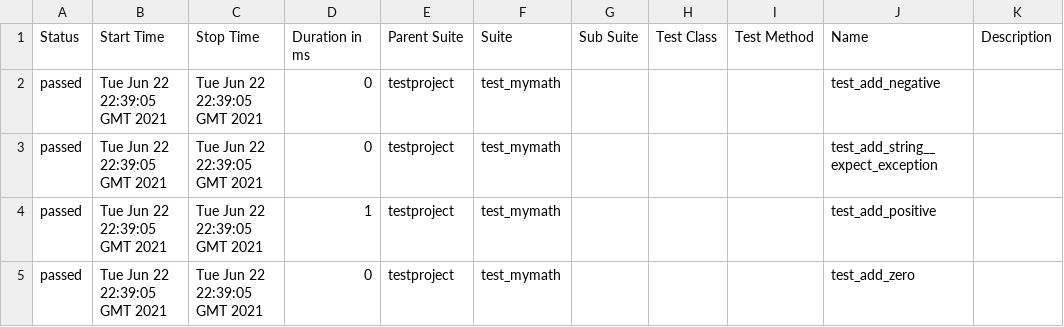
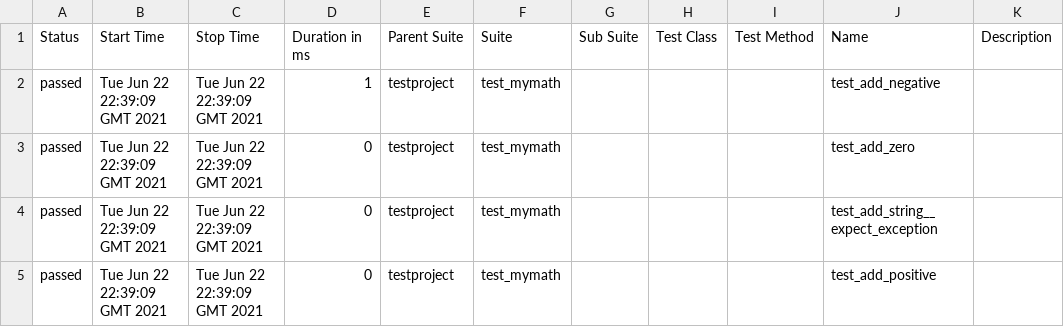
Before and after one commit to samsepi0l-2/selenium-py-peldatar, a CSV file: 16/data/suites.csv, drawn as a sheet.

```diff
--- a/16/data/suites.csv
+++ b/16/data/suites.csv
@@ -1,5 +1,5 @@
 "Status","Start Time","Stop Time","Duration in ms","Parent Suite","Suite","Sub Suite","Test Class","Test Method","Name","Description"
-"passed","Tue Jun 22 22:39:05 GMT 2021","Tue Jun 22 22:39:05 GMT 2021","0","testproject","test_mymath","","","","test_add_negative",""
-"passed","Tue Jun 22 22:39:05 GMT 2021","Tue Jun 22 22:39:05 GMT 2021","0","testproject","test_mymath","","","","test_add_string__expect_exception",""
-"passed","Tue Jun 22 22:39:05 GMT 2021","Tue Jun 22 22:39:05 GMT 2021","1","testproject","test_mymath","","","","test_add_positive",""
-"passed","Tue Jun 22 22:39:05 GMT 2021","Tue Jun 22 22:39:05 GMT 2021","0","testproject","test_mymath","","","","test_add_zero",""
+"passed","Tue Jun 22 22:39:09 GMT 2021","Tue Jun 22 22:39:09 GMT 2021","1","testproject","test_mymath","","","","test_add_negative",""
+"passed","Tue Jun 22 22:39:09 GMT 2021","Tue Jun 22 22:39:09 GMT 2021","0","testproject","test_mymath","","","","test_add_zero",""
+"passed","Tue Jun 22 22:39:09 GMT 2021","Tue Jun 22 22:39:09 GMT 2021","0","testproject","test_mymath","","","","test_add_string__expect_exception",""
+"passed","Tue Jun 22 22:39:09 GMT 2021","Tue Jun 22 22:39:09 GMT 2021","0","testproject","test_mymath","","","","test_add_positive",""
```
Also changed, not shown: 19 other files.
